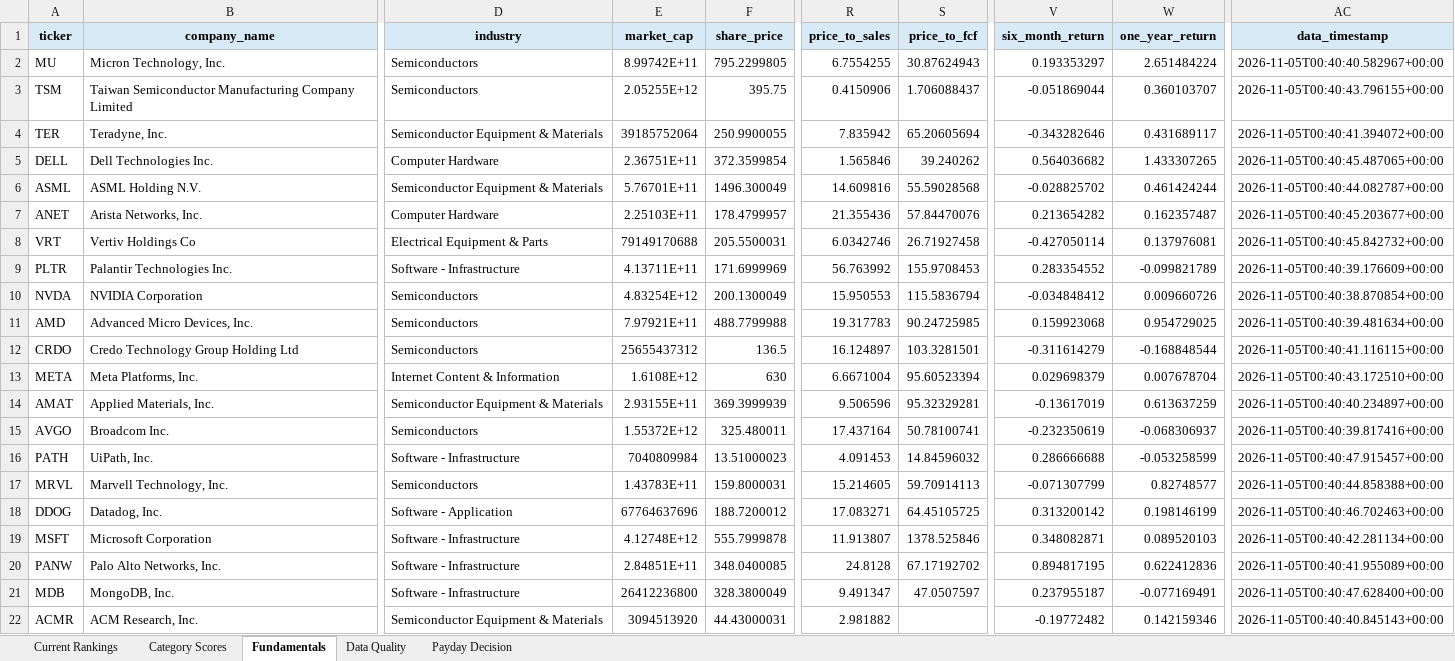
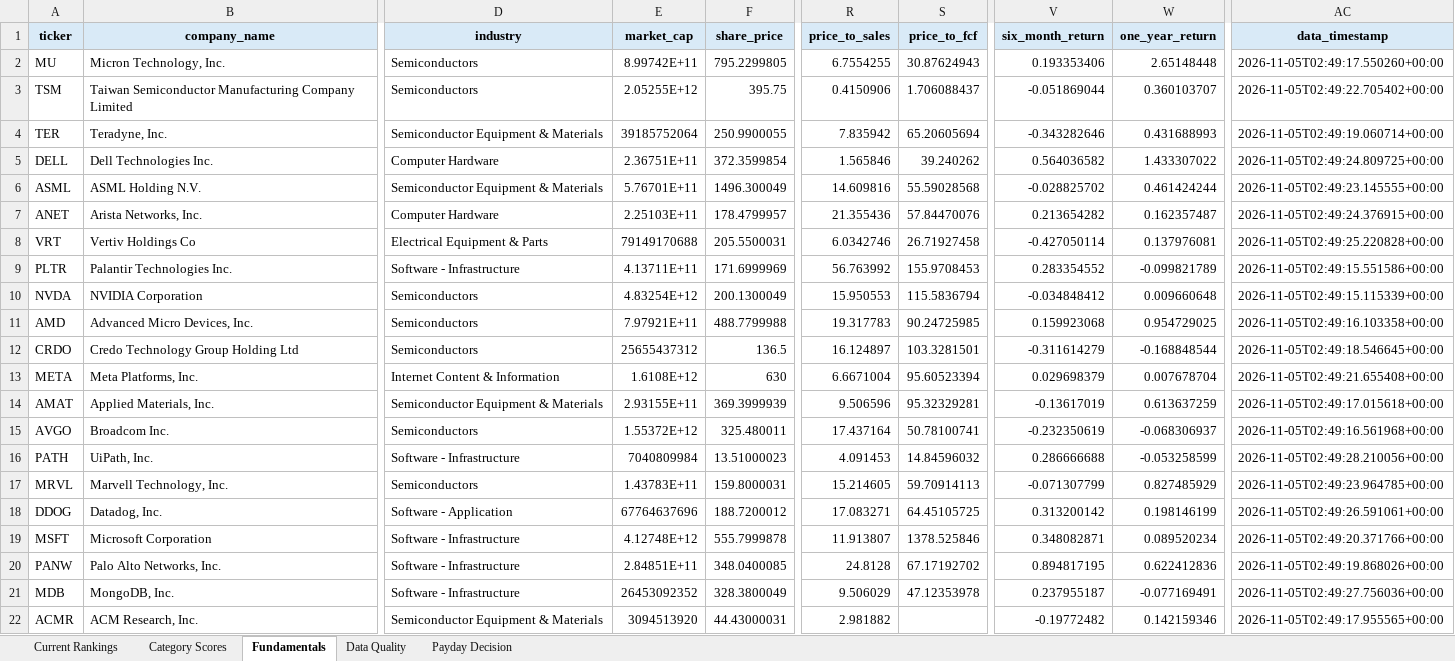
Before and after one commit to Grzesiak33/Version-2-Stock-Investment-Model, an Excel workbook: reports/investment_dashboard.xlsx, sheet Fundamentals, drawn as a sheet; only a part is shown, gaps mark what is left out; values as stored, in another font and other column widths than the file's, no borders; the diff covers the shown part only; the diff names each change by its address in the sheet, - before the commit and + after, or states it on an @@ line.

```diff
--- a/reports/investment_dashboard.xlsx (sheet Fundamentals)
+++ b/reports/investment_dashboard.xlsx (sheet Fundamentals)
-V2 (six_month_return): 0.193353297
+V2 (six_month_return): 0.193353406
-W2 (one_year_return): 2.651484224
+W2 (one_year_return): 2.65148448
-AC2 (data_timestamp): 2026-11-05T00:40:40.582967+00:00
+AC2 (data_timestamp): 2026-11-05T02:49:17.550260+00:00
-AC3 (data_timestamp): 2026-11-05T00:40:43.796155+00:00
+AC3 (data_timestamp): 2026-11-05T02:49:22.705402+00:00
-W4 (one_year_return): 0.431689117
+W4 (one_year_return): 0.431688993
-AC4 (data_timestamp): 2026-11-05T00:40:41.394072+00:00
+AC4 (data_timestamp): 2026-11-05T02:49:19.060714+00:00
-V5 (six_month_return): 0.564036682
+V5 (six_month_return): 0.564036582
-W5 (one_year_return): 1.433307265
+W5 (one_year_return): 1.433307022
-AC5 (data_timestamp): 2026-11-05T00:40:45.487065+00:00
+AC5 (data_timestamp): 2026-11-05T02:49:24.809725+00:00
-AC6 (data_timestamp): 2026-11-05T00:40:44.082787+00:00
+AC6 (data_timestamp): 2026-11-05T02:49:23.145555+00:00
-AC7 (data_timestamp): 2026-11-05T00:40:45.203677+00:00
+AC7 (data_timestamp): 2026-11-05T02:49:24.376915+00:00
-AC8 (data_timestamp): 2026-11-05T00:40:45.842732+00:00
+AC8 (data_timestamp): 2026-11-05T02:49:25.220828+00:00
-AC9 (data_timestamp): 2026-11-05T00:40:39.176609+00:00
+AC9 (data_timestamp): 2026-11-05T02:49:15.551586+00:00
-W10 (one_year_return): 0.009660726
+W10 (one_year_return): 0.009660648
-AC10 (data_timestamp): 2026-11-05T00:40:38.870854+00:00
+AC10 (data_timestamp): 2026-11-05T02:49:15.115339+00:00
-AC11 (data_timestamp): 2026-11-05T00:40:39.481634+00:00
+AC11 (data_timestamp): 2026-11-05T02:49:16.103358+00:00
-AC12 (data_timestamp): 2026-11-05T00:40:41.116115+00:00
+AC12 (data_timestamp): 2026-11-05T02:49:18.546645+00:00
-AC13 (data_timestamp): 2026-11-05T00:40:43.172510+00:00
+AC13 (data_timestamp): 2026-11-05T02:49:21.655408+00:00
-AC14 (data_timestamp): 2026-11-05T00:40:40.234897+00:00
+AC14 (data_timestamp): 2026-11-05T02:49:17.015618+00:00
-AC15 (data_timestamp): 2026-11-05T00:40:39.817416+00:00
+AC15 (data_timestamp): 2026-11-05T02:49:16.561968+00:00
-AC16 (data_timestamp): 2026-11-05T00:40:47.915457+00:00
+AC16 (data_timestamp): 2026-11-05T02:49:28.210056+00:00
-W17 (one_year_return): 0.82748577
+W17 (one_year_return): 0.827485929
-AC17 (data_timestamp): 2026-11-05T00:40:44.858388+00:00
+AC17 (data_timestamp): 2026-11-05T02:49:23.964785+00:00
-AC18 (data_timestamp): 2026-11-05T00:40:46.702463+00:00
+AC18 (data_timestamp): 2026-11-05T02:49:26.591061+00:00
-W19 (one_year_return): 0.089520103
+W19 (one_year_return): 0.089520234
-AC19 (data_timestamp): 2026-11-05T00:40:42.281134+00:00
+AC19 (data_timestamp): 2026-11-05T02:49:20.371766+00:00
-AC20 (data_timestamp): 2026-11-05T00:40:41.955089+00:00
+AC20 (data_timestamp): 2026-11-05T02:49:19.868026+00:00
-E21 (market_cap): 26412236800
+E21 (market_cap): 26453092352
-R21 (price_to_sales): 9.491347
+R21 (price_to_sales): 9.506029
-S21 (price_to_fcf): 47.0507597
+S21 (price_to_fcf): 47.12353978
-AC21 (data_timestamp): 2026-11-05T00:40:47.628400+00:00
+AC21 (data_timestamp): 2026-11-05T02:49:27.756036+00:00
-AC22 (data_timestamp): 2026-11-05T00:40:40.845143+00:00
+AC22 (data_timestamp): 2026-11-05T02:49:17.955565+00:00
```
Also changed, not shown: 12 edited cells elsewhere in this sheet, sheet Category Scores, sheet Current Rankings, 32 other files.
